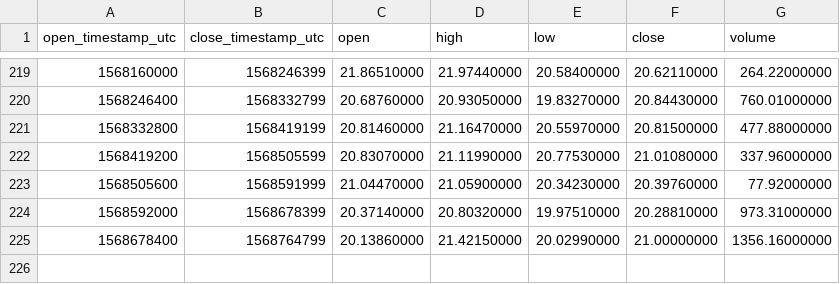
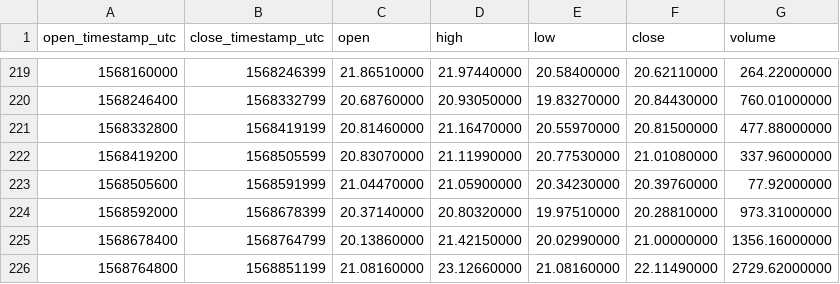
Before and after one commit to cryptobigbro/binance-BNBUSDS, a CSV file: binance-BNBUSDS-1d.csv, drawn as a sheet; only a part is shown, gaps mark what is left out.

```diff
--- a/binance-BNBUSDS-1d.csv
+++ b/binance-BNBUSDS-1d.csv
@@ -225 +225,2 @@ open_timestamp_utc,close_timestamp_utc,open,high,low,close,volume
 1568678400,1568764799,20.13860000,21.42150000,20.02990000,21.00000000,1356.16000000
+1568764800,1568851199,21.08160000,23.12660000,21.08160000,22.11490000,2729.62000000
```
Also changed, not shown: binance-BNBUSDS-1h.csv, binance-BNBUSDS-1w.csv.
